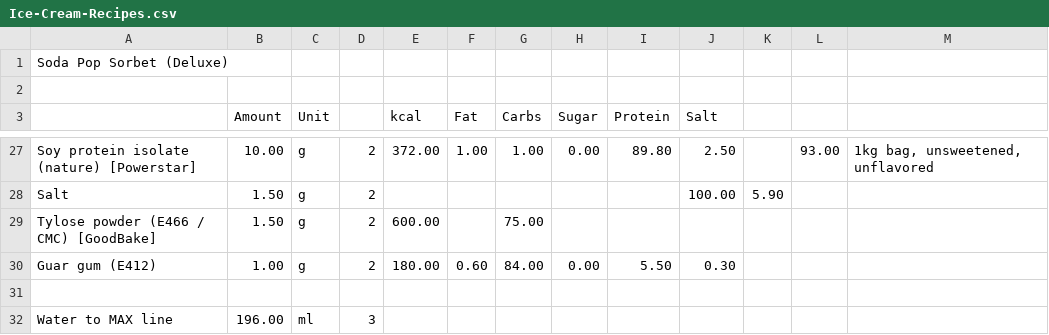
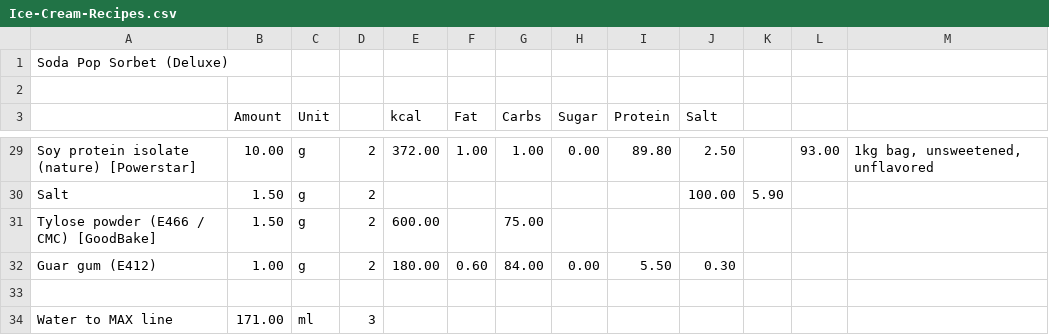
Before and after one commit to jhermann/ice-creamery, a CSV file: recipes/Soda Pop Sorbet (Deluxe)/Ice-Cream-Recipes.csv, drawn as a sheet; only a part is shown, gaps mark what is left out; the diff covers the shown part only.

```diff
--- a/recipes/Soda Pop Sorbet (Deluxe)/Ice-Cream-Recipes.csv
+++ b/recipes/Soda Pop Sorbet (Deluxe)/Ice-Cream-Recipes.csv
@@ -35,2 +39,2 @@ Guar gum (E412);1.00;g;2;180.00;0.60;84.00;0.00;5.50;0.30;;;
 ;;;;;;;;;;;;
-Water to MAX line;196.00;ml;3;;;;;;;;;
+Water to MAX line;171.00;ml;3;;;;;;;;;
```
Also changed, not shown: 4 added rows, 2 removed rows and 16 edited cells elsewhere in this file, 1 other file.
